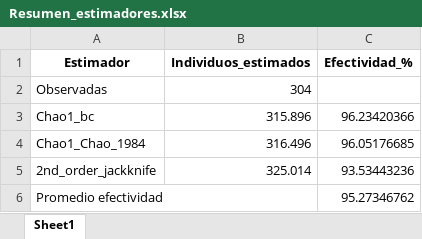
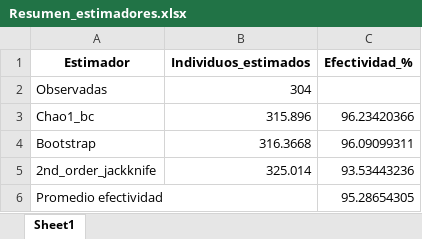
Before and after one commit to BioRamirez/Backet, an Excel workbook: python_Proyect/Resultados/Resumen_estimadores.xlsx, sheet Sheet1, drawn as a sheet; values as stored, in another font and other column widths than the file's, no borders; removed rows and columns are numbered as before the commit, all else as after; the diff names each change by its address in the sheet, - before the commit and + after, or states it on an @@ line.

```diff
--- a/python_Proyect/Resultados/Resumen_estimadores.xlsx (sheet Sheet1)
+++ b/python_Proyect/Resultados/Resumen_estimadores.xlsx (sheet Sheet1)
-row 4: Chao1_Chao_1984 | 316.496 | 96.05176685
+row 4: Bootstrap | 316.3668 | 96.09099311
-C6 (Efectividad_%): 95.27346762
+C6 (Efectividad_%): 95.28654305
```
Also changed, not shown: python_Proyect/Resultados/Efectividad_Estimadores.xlsx, python_Proyect/Resultados/Efectividad_Estimadores_Frec.xlsx, 7 other files.
